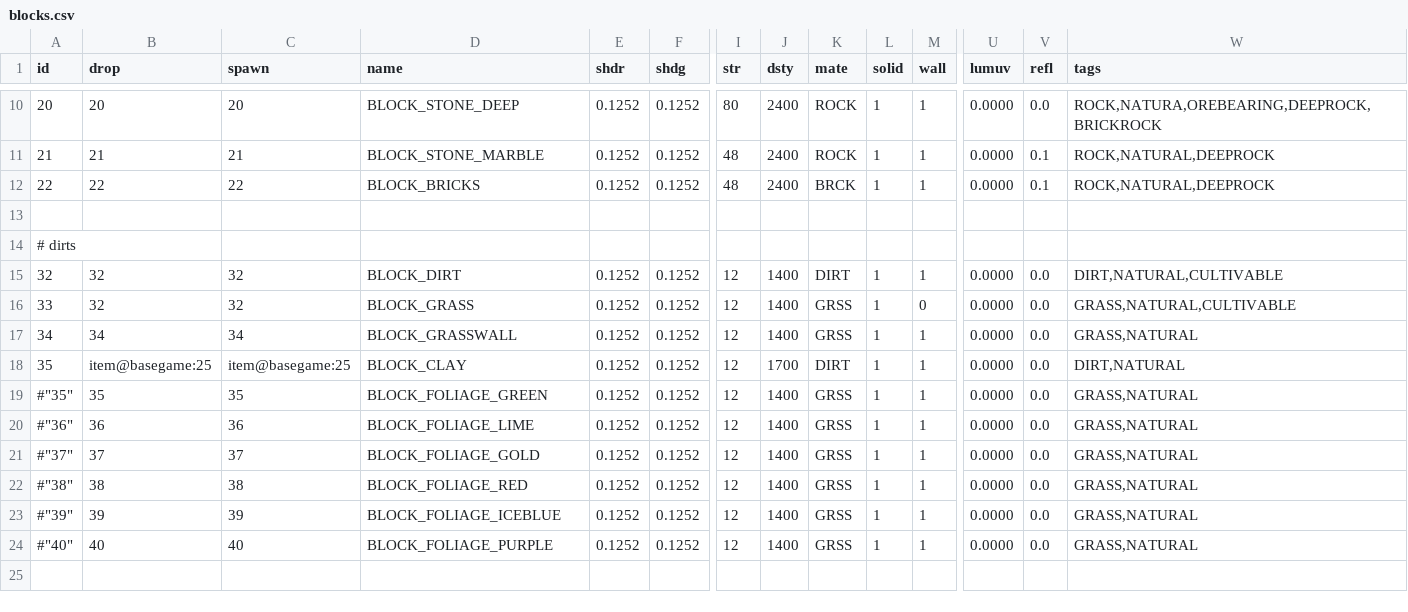
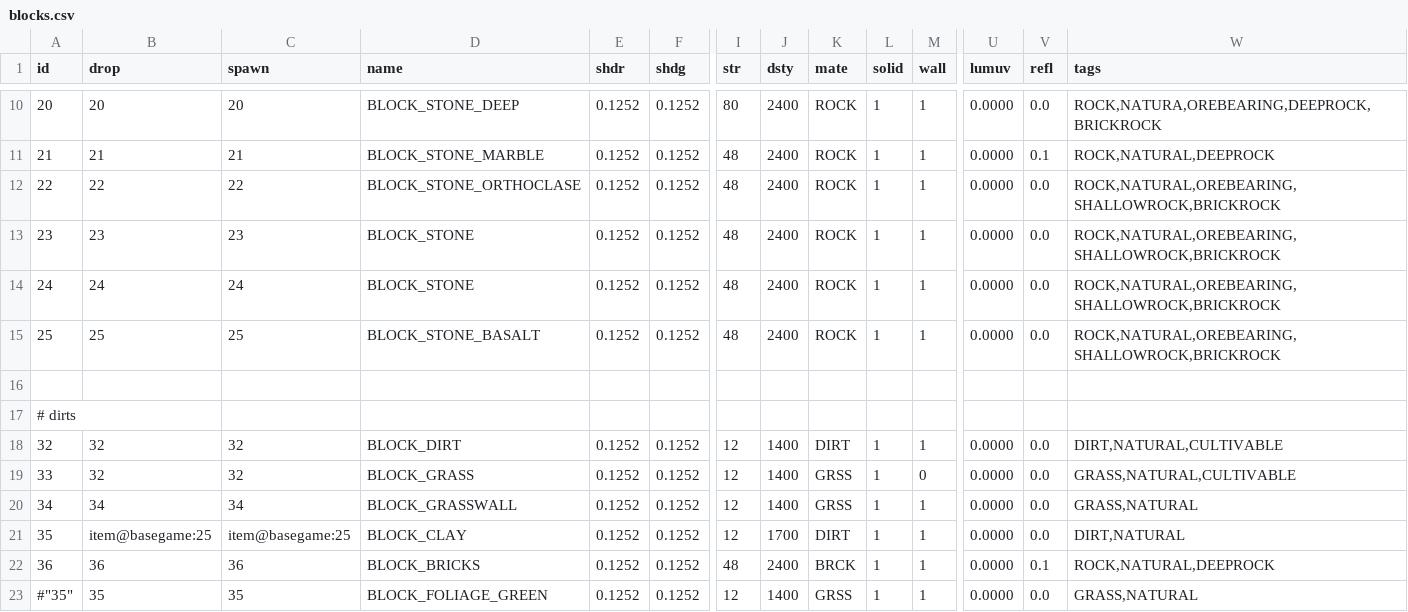
Before and after one commit to curioustorvald/Terrarum, a CSV file: assets/mods/basegame/blocks/blocks.csv, drawn as a sheet; only a part is shown, gaps mark what is left out; the shorter side is filled out with more unchanged rows; rows hold the shown columns only; the diff names each change by its address in the sheet, - before the commit and + after, or states it on an @@ line.

```diff
--- a/assets/mods/basegame/blocks/blocks.csv
+++ b/assets/mods/basegame/blocks/blocks.csv
-D12 (name): BLOCK_BRICKS
+D12 (name): BLOCK_STONE_ORTHOCLASE
-K12 (mate): BRCK
+K12 (mate): ROCK
-V12 (refl): 0.1
+V12 (refl): 0.0
-W12 (tags): ROCK,NATURAL,DEEPROCK
+W12 (tags): ROCK,NATURAL,OREBEARING,SHALLOWROCK,BRICKROCK
+row 13: 23 | 23 | 23 | BLOCK_STONE | 0.1252 | 0.1252 | 48 | 2400 | ROCK | 1 | 1 | 0.0000 | 0.0 | ROCK,NATURAL,OREBEARING,SHALLOWROCK,BRICKROCK
+row 14: 24 | 24 | 24 | BLOCK_STONE | 0.1252 | 0.1252 | 48 | 2400 | ROCK | 1 | 1 | 0.0000 | 0.0 | ROCK,NATURAL,OREBEARING,SHALLOWROCK,BRICKROCK
+row 15: 25 | 25 | 25 | BLOCK_STONE_BASALT | 0.1252 | 0.1252 | 48 | 2400 | ROCK | 1 | 1 | 0.0000 | 0.0 | ROCK,NATURAL,OREBEARING,SHALLOWROCK,BRICKROCK
+row 22: 36 | 36 | 36 | BLOCK_BRICKS | 0.1252 | 0.1252 | 48 | 2400 | BRCK | 1 | 1 | 0.0000 | 0.1 | ROCK,NATURAL,DEEPROCK
```
Also changed, not shown: 11 other files.
